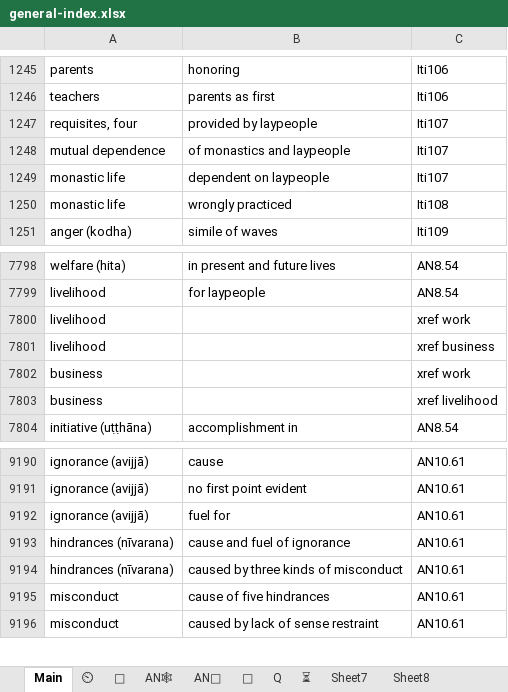
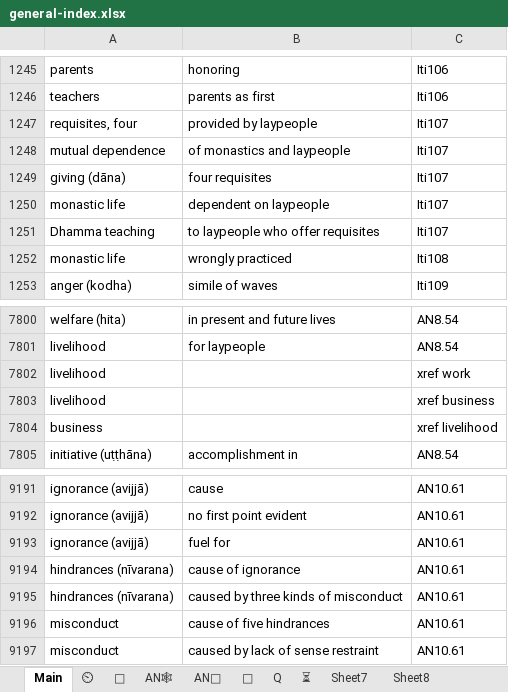
Before and after one commit to thesunshade/sutta-index, an Excel workbook: src/data/general-index.xlsx, sheet Main, drawn as a sheet; only a part is shown, gaps mark what is left out; values as stored, in another font and other column widths than the file's, no borders; conditional formats not drawn; removed rows and columns are numbered as before the commit, all else as after; the diff covers the shown part only; the diff names each change by its address in the sheet, - before the commit and + after, or states it on an @@ line.

```diff
--- a/src/data/general-index.xlsx (sheet Main)
+++ b/src/data/general-index.xlsx (sheet Main)
+row 1249: giving (dāna) | four requisites | Iti107
+row 1251: Dhamma teaching | to laypeople who offer requisites | Iti107
-row 7802: business |  | xref work
-B9194: cause and fuel of ignorance
+B9194: cause of ignorance
```
Also changed, not shown: 84 added rows elsewhere in this sheet, sheet ⏲, sheet 🤔, 7 other files.
